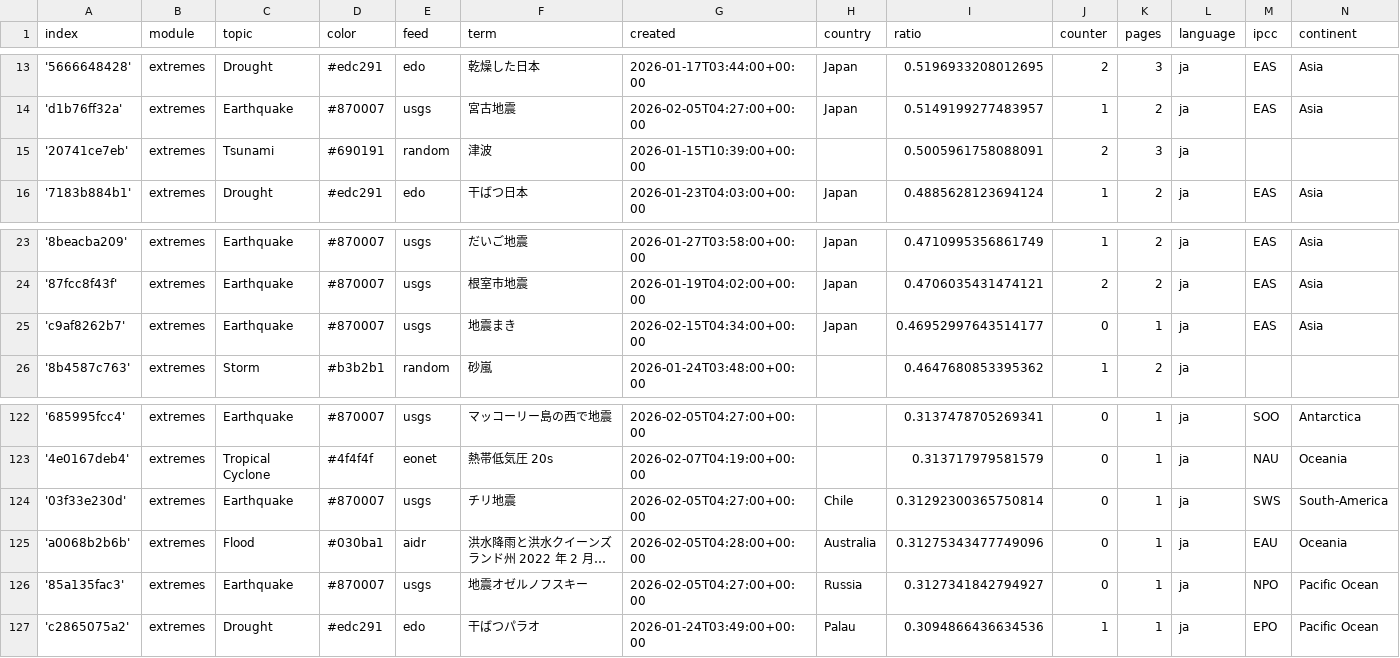
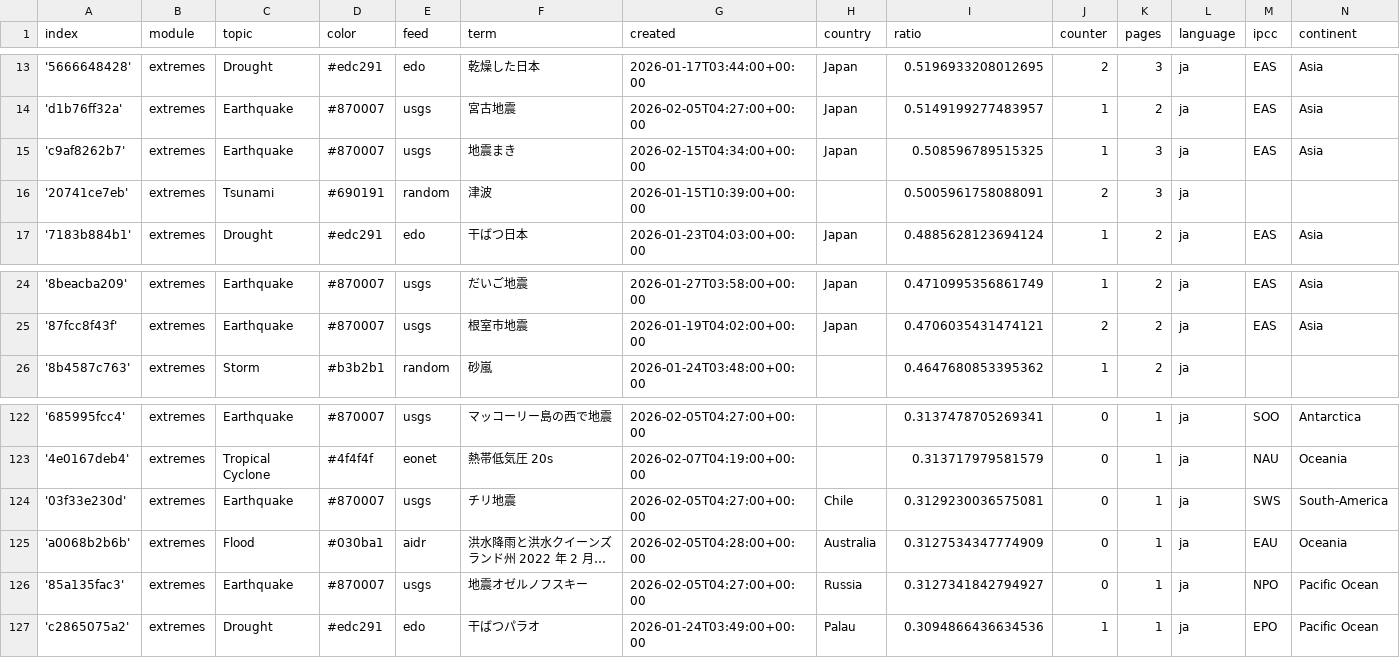
Before and after one commit to annajungfleischnews/japaneseExtremes, a CSV file: terms.csv, drawn as a sheet; only a part is shown, gaps mark what is left out; long unchanged cells end in …; removed rows and columns are numbered as before the commit, all else as after; the diff names each change by its address in the sheet, - before the commit and + after, or states it on an @@ line.

```diff
--- a/terms.csv
+++ b/terms.csv
+row 15: 'c9af8262b7' | extremes | Earthquake | #870007 | usgs | 地震まき | 2026-02-15T04:34:00+00:00 | Japan | 0.508596789515325 | 1 | 3 | ja | EAS | Asia
-row 25: 'c9af8262b7' | extremes | Earthquake | #870007 | usgs | 地震まき | 2026-02-15T04:34:00+00:00 | Japan | 0.46952997643514177 | 0 | 1 | ja | EAS | Asia
-I124 (ratio): 0.31292300365750814
+I124 (ratio): 0.3129230036575081
-I125 (ratio): 0.31275343477749096
+I125 (ratio): 0.3127534347774909
```
Also changed, not shown: 2 other files.
